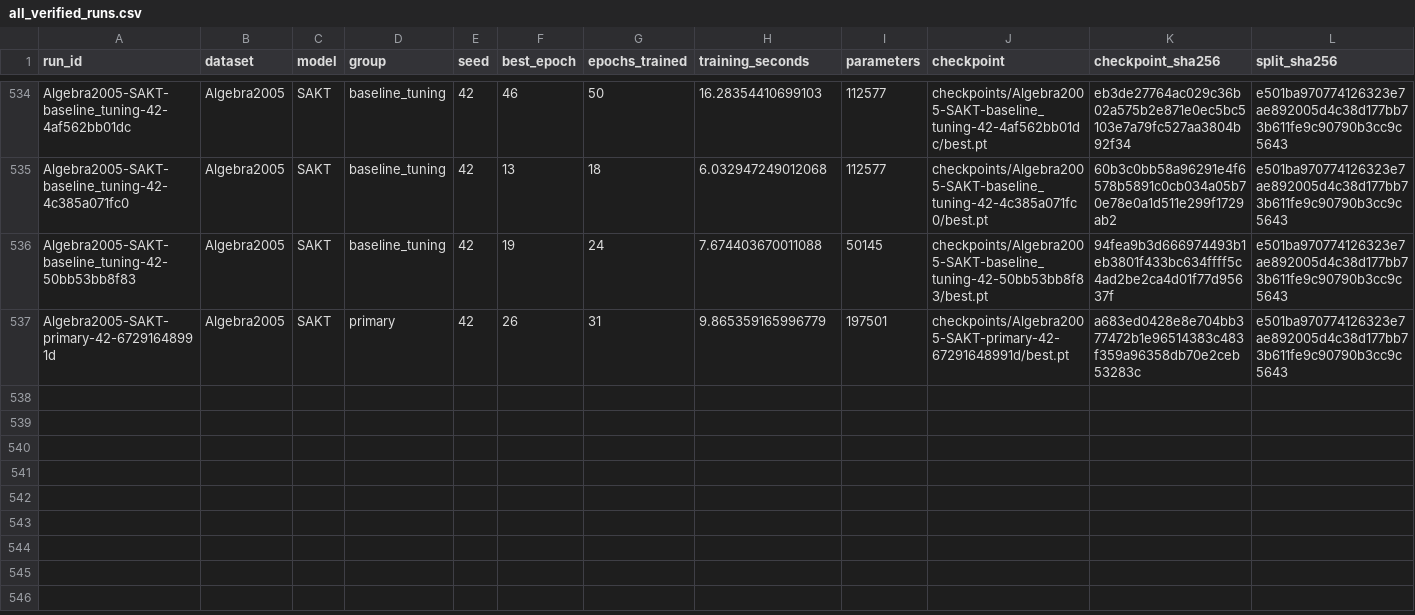
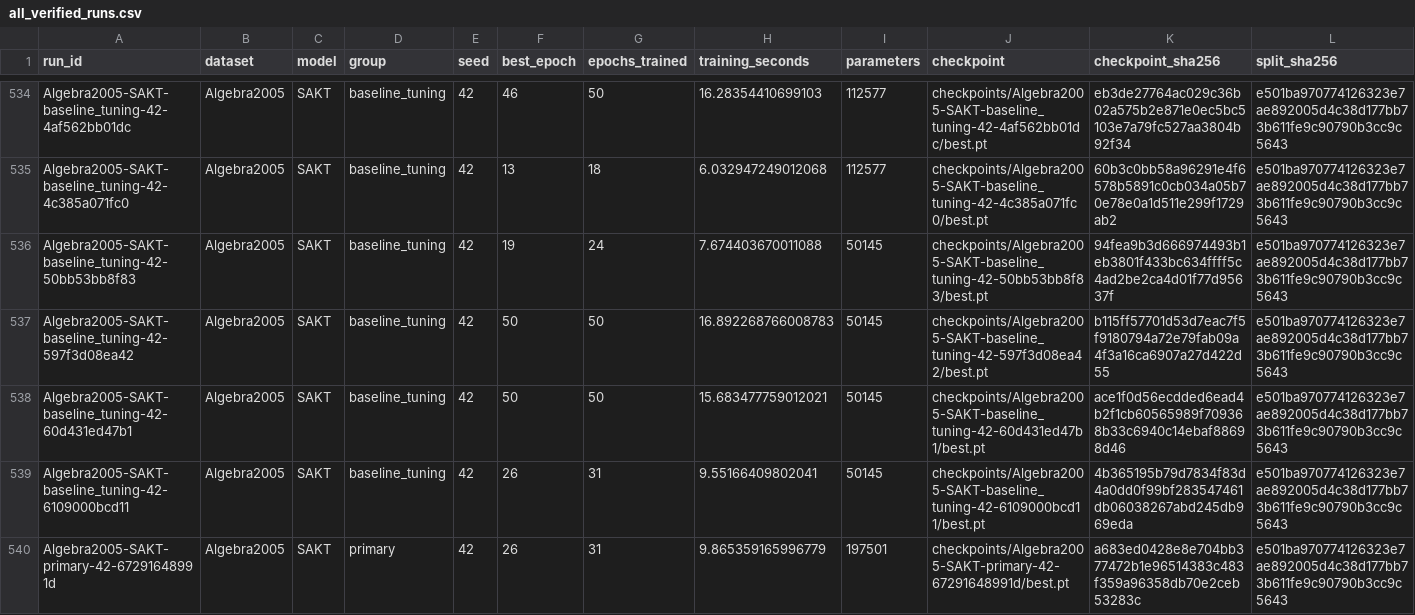
Before and after one commit to Tanishgupta28/LightSAKT2, a CSV file: results/tables/all_verified_runs.csv, drawn as a sheet; only a part is shown, gaps mark what is left out; rows hold the shown columns only; the diff names each change by its address in the sheet, - before the commit and + after, or states it on an @@ line.

Commit message:
Preserve verified experiment progress and status

```diff
--- a/results/tables/all_verified_runs.csv
+++ b/results/tables/all_verified_runs.csv
+row 537: Algebra2005-SAKT-baseline_tuning-42-597f3d08ea42 | Algebra2005 | SAKT | baseline_tuning | 42 | 50 | 50 | 16.892268766008783 | 50145 | checkpoints/Algebra2005-SAKT-baseline_tuning-42-597f3d08ea42/best.pt | b115ff57701d53d7eac7f5f9180794a72e79fab09a4f3a16ca6907a27d422d55 | e501ba970774126323e7ae892005d4c38d177bb73b611fe9c90790b3cc9c5643
+row 538: Algebra2005-SAKT-baseline_tuning-42-60d431ed47b1 | Algebra2005 | SAKT | baseline_tuning | 42 | 50 | 50 | 15.683477759012021 | 50145 | checkpoints/Algebra2005-SAKT-baseline_tuning-42-60d431ed47b1/best.pt | ace1f0d56ecdded6ead4b2f1cb60565989f709368b33c6940c14ebaf88698d46 | e501ba970774126323e7ae892005d4c38d177bb73b611fe9c90790b3cc9c5643
+row 539: Algebra2005-SAKT-baseline_tuning-42-6109000bcd11 | Algebra2005 | SAKT | baseline_tuning | 42 | 26 | 31 | 9.55166409802041 | 50145 | checkpoints/Algebra2005-SAKT-baseline_tuning-42-6109000bcd11/best.pt | 4b365195b79d7834f83d4a0dd0f99bf283547461db06038267abd245db969eda | e501ba970774126323e7ae892005d4c38d177bb73b611fe9c90790b3cc9c5643
```
Also changed, not shown: reports/ETA_MEASURED_TIMINGS.csv, reports/ETA_PHASE_MODEL_DATASET.csv, 41 other files.
